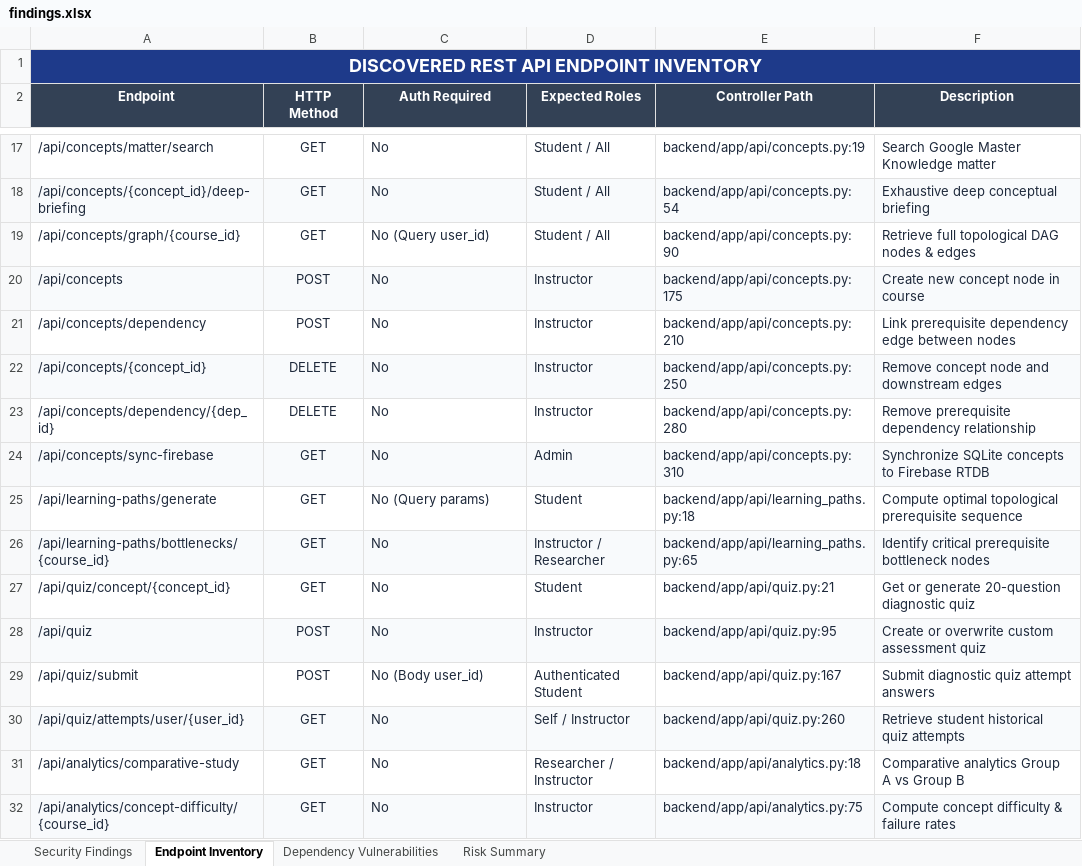
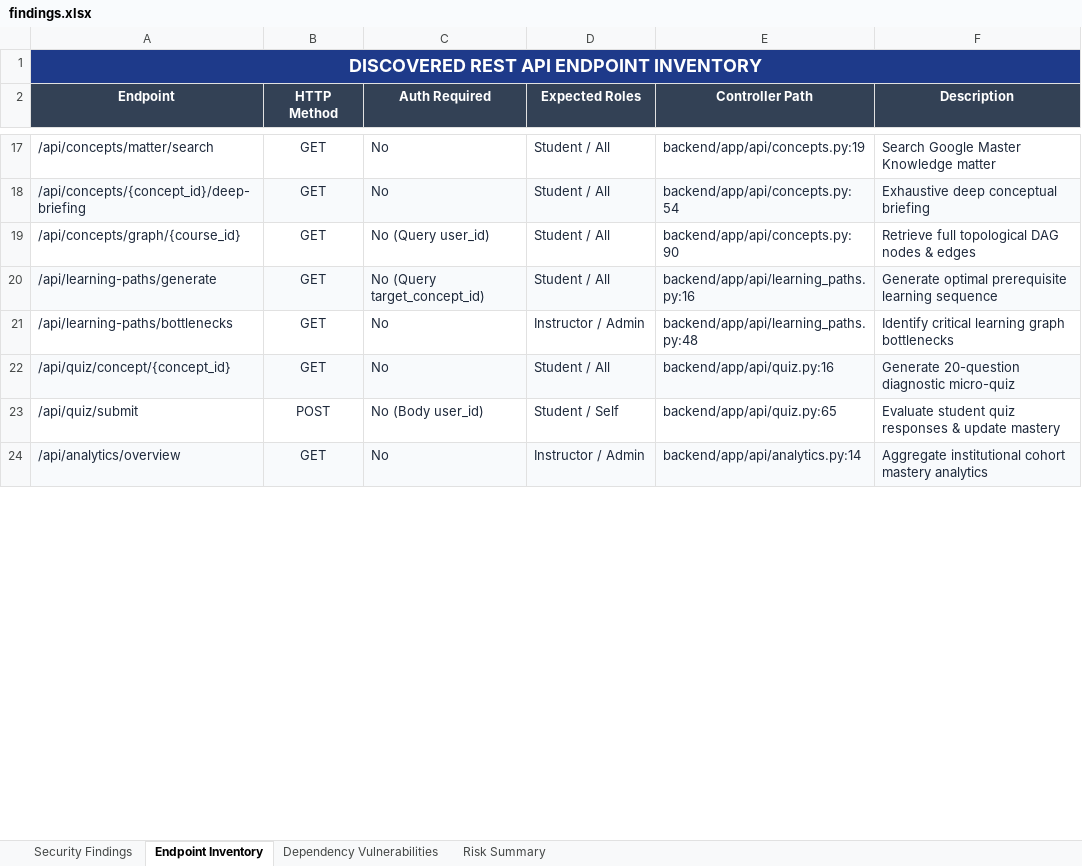
Before and after one commit to Hemasaisiddartha/Concept-dependency-mapper, an Excel workbook: Vulnerability Test Results/findings.xlsx, sheet Endpoint Inventory, drawn as a sheet; only a part is shown, gaps mark what is left out; values as stored, in another font and other column widths than the file's, no borders; removed rows and columns are numbered as before the commit, all else as after; the diff covers the shown part only; the diff names each change by its address in the sheet, - before the commit and + after, or states it on an @@ line.

```diff
--- a/Vulnerability Test Results/findings.xlsx (sheet Endpoint Inventory)
+++ b/Vulnerability Test Results/findings.xlsx (sheet Endpoint Inventory)
-row 20: /api/concepts | POST | No | Instructor | backend/app/api/concepts.py:175 | Create new concept node in course
-row 21: /api/concepts/dependency | POST | No | Instructor | backend/app/api/concepts.py:210 | Link prerequisite dependency edge between nodes
-row 22: /api/concepts/{concept_id} | DELETE | No | Instructor | backend/app/api/concepts.py:250 | Remove concept node and downstream edges
-row 23: /api/concepts/dependency/{dep_id} | DELETE | No | Instructor | backend/app/api/concepts.py:280 | Remove prerequisite dependency relationship
-row 24: /api/concepts/sync-firebase | GET | No | Admin | backend/app/api/concepts.py:310 | Synchronize SQLite concepts to Firebase RTDB
-A20:F20 fill: none
+A20:F20 fill: #F8FAFC
-C20 (Auth Required): No (Query params)
+C20 (Auth Required): No (Query target_concept_id)
-D20 (Expected Roles): Student
+D20 (Expected Roles): Student / All
-E20 (Controller Path): backend/app/api/learning_paths.py:18
+E20 (Controller Path): backend/app/api/learning_paths.py:16
-F20 (Description): Compute optimal topological prerequisite sequence
+F20 (Description): Generate optimal prerequisite learning sequence
-A21 (Endpoint): /api/learning-paths/bottlenecks/{course_id}
+A21 (Endpoint): /api/learning-paths/bottlenecks
-A21:F21 fill: #F8FAFC
+A21:F21 fill: none
-D21 (Expected Roles): Instructor / Researcher
+D21 (Expected Roles): Instructor / Admin
-E21 (Controller Path): backend/app/api/learning_paths.py:65
+E21 (Controller Path): backend/app/api/learning_paths.py:48
-F21 (Description): Identify critical prerequisite bottleneck nodes
+F21 (Description): Identify critical learning graph bottlenecks
-A22:F22 fill: none
+A22:F22 fill: #F8FAFC
-D22 (Expected Roles): Student
+D22 (Expected Roles): Student / All
-E22 (Controller Path): backend/app/api/quiz.py:21
+E22 (Controller Path): backend/app/api/quiz.py:16
-F22 (Description): Get or generate 20-question diagnostic quiz
+F22 (Description): Generate 20-question diagnostic micro-quiz
-row 28: /api/quiz | POST | No | Instructor | backend/app/api/quiz.py:95 | Create or overwrite custom assessment quiz
-D23 (Expected Roles): Authenticated Student
+D23 (Expected Roles): Student / Self
-E23 (Controller Path): backend/app/api/quiz.py:167
+E23 (Controller Path): backend/app/api/quiz.py:65
-F23 (Description): Submit diagnostic quiz attempt answers
+F23 (Description): Evaluate student quiz responses & update mastery
-row 30: /api/quiz/attempts/user/{user_id} | GET | No | Self / Instructor | backend/app/api/quiz.py:260 | Retrieve student historical quiz attempts
-A24 (Endpoint): /api/analytics/comparative-study
+A24 (Endpoint): /api/analytics/overview
-A24:F24 fill: none
+A24:F24 fill: #F8FAFC
-D24 (Expected Roles): Researcher / Instructor
+D24 (Expected Roles): Instructor / Admin
-E24 (Controller Path): backend/app/api/analytics.py:18
+E24 (Controller Path): backend/app/api/analytics.py:14
-F24 (Description): Comparative analytics Group A vs Group B
+F24 (Description): Aggregate institutional cohort mastery analytics
-row 32: /api/analytics/concept-difficulty/{course_id} | GET | No | Instructor | backend/app/api/analytics.py:75 | Compute concept difficulty & failure rates
```
Also changed, not shown: 1 added row, 2 removed rows, 7 edited cells and cell formats elsewhere in this sheet, sheet Security Findings, sheet Risk Summary, sheet Dependency Vulnerabilities, Vulnerability Test Results/endpoint-inventory.xlsx, 6 other files.
